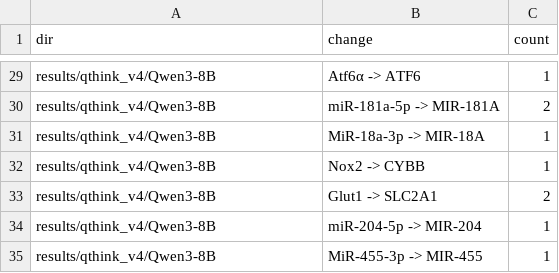
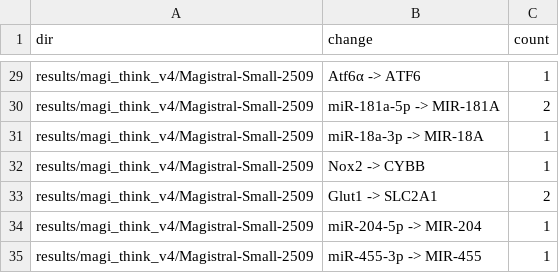
Before and after one commit to unknowngirll/LLM-Project, a CSV file: results/normalisation_report.csv, drawn as a sheet; only a part is shown, gaps mark what is left out; the diff covers the shown part only; the diff names each change by its address in the sheet, - before the commit and + after, or states it on an @@ line.

```diff
--- a/results/normalisation_report.csv
+++ b/results/normalisation_report.csv
-A29:A35 (dir): results/qthink_v4/Qwen3-8B
+A29:A35 (dir): results/magi_think_v4/Magistral-Small-2509
-B31 (change): MiR-18a-3p -> MIR-18A
+B31 (change): miR-18a-3p -> MIR-18A
-B35 (change): MiR-455-3p -> MIR-455
+B35 (change): miR-455-3p -> MIR-455
```
Also changed, not shown: 6 added rows, 6 removed rows and 29 edited cells elsewhere in this file, 11 other files.
